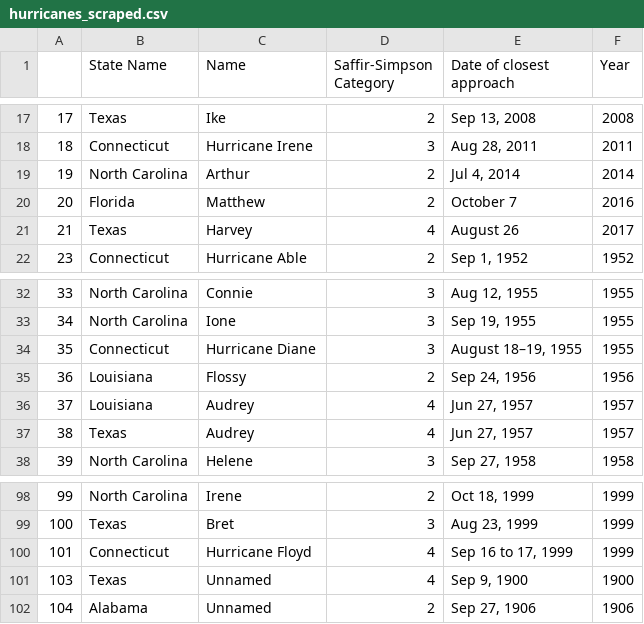
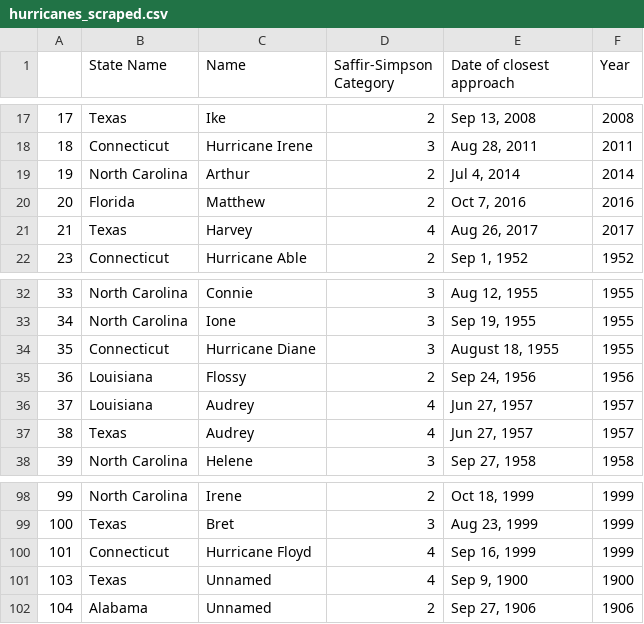
Before and after one commit to willgriff14/willgriff14.github.io, a CSV file: hurricanes_scraped.csv, drawn as a sheet; only a part is shown, gaps mark what is left out.

Commit message:
Add files via upload

```diff
--- a/hurricanes_scraped.csv
+++ b/hurricanes_scraped.csv
@@ -19,4 +19,4 @@
 19,North Carolina,Arthur,2,"Jul 4, 2014",2014
-20,Florida,Matthew,2,October 7,2016
-21,Texas,Harvey,4,August 26,2017
+20,Florida,Matthew,2,"Oct 7, 2016",2016
+21,Texas,Harvey,4,"Aug 26, 2017",2017
 23,Connecticut,Hurricane Able,2,"Sep 1, 1952",1952
@@ -33,3 +33,3 @@
 34,North Carolina,Ione,3,"Sep 19, 1955",1955
-35,Connecticut,Hurricane Diane,3,"August 18–19, 1955",1955
+35,Connecticut,Hurricane Diane,3,"August 18, 1955",1955
 36,Louisiana,Flossy,2,"Sep 24, 1956",1956
@@ -99,3 +99,3 @@
 100,Texas,Bret,3,"Aug 23, 1999",1999
-101,Connecticut,Hurricane Floyd,4,"Sep 16 to 17, 1999",1999
+101,Connecticut,Hurricane Floyd,4,"Sep 16, 1999",1999
 103,Texas,Unnamed,4,"Sep 9, 1900",1900
```
